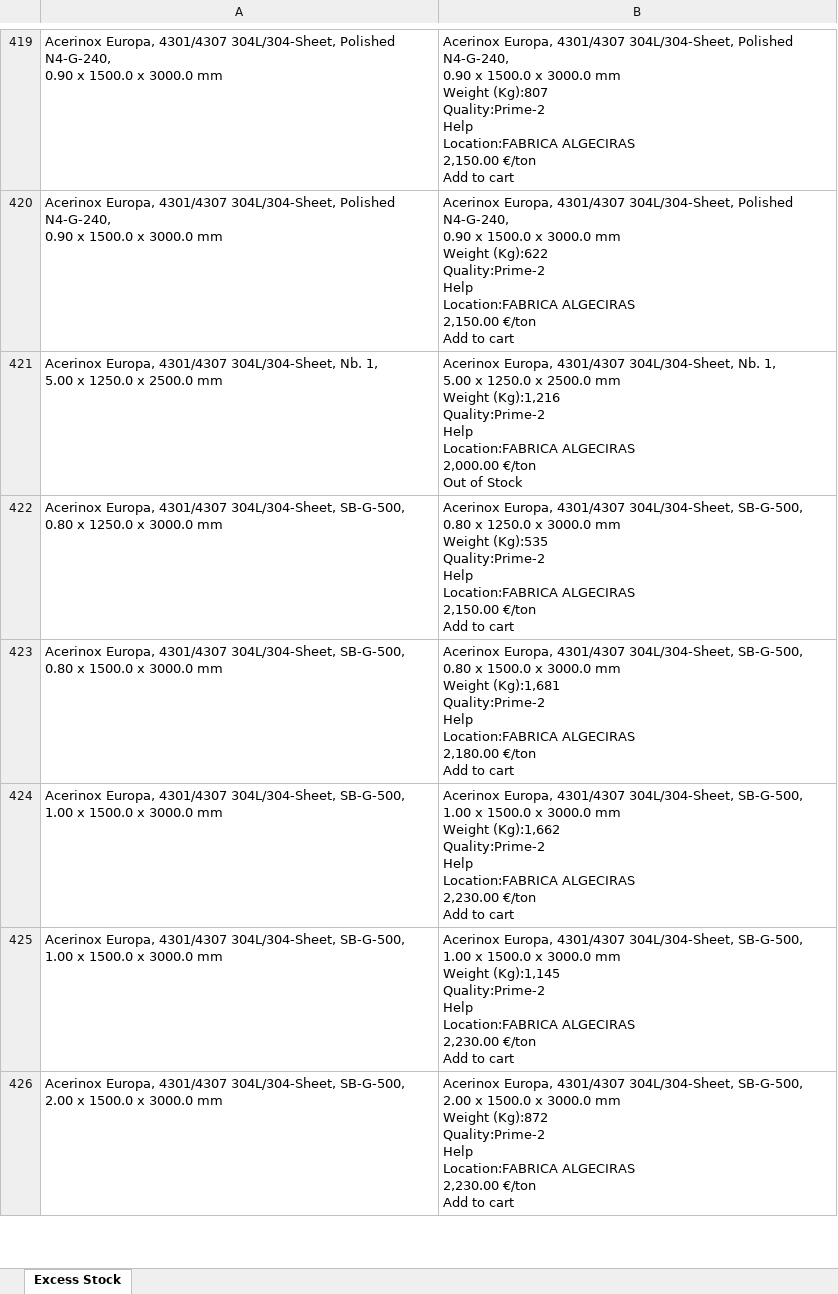
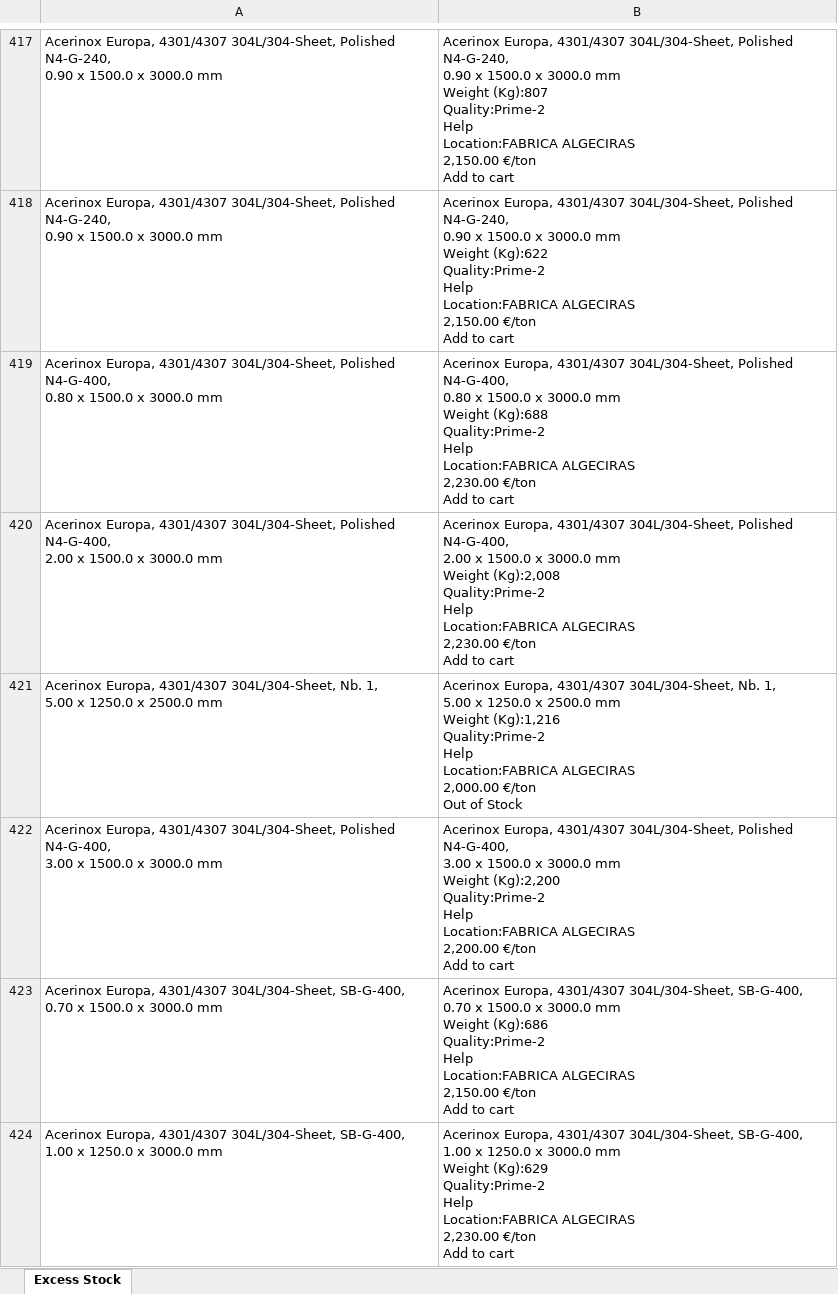
Before and after one commit to Mokax1/inv-scraper, an Excel workbook: scraped_data.xlsx, sheet Excess Stock, drawn as a sheet; only a part is shown, gaps mark what is left out; the shorter side is filled out with more unchanged rows; values as stored, in another font and other column widths than the file's, no borders; ↵ is a line break in a cell; the diff covers the shown part only; the diff names each change by its address in the sheet, - before the commit and + after, or states it on an @@ line.

```diff
--- a/scraped_data.xlsx (sheet Excess Stock)
+++ b/scraped_data.xlsx (sheet Excess Stock)
+row 419: Acerinox Europa, 4301/4307 304L/304-Sheet, Polished N4-G-400, ↵ 0.80 x 1500.0 x 3000.0 mm | Acerinox Europa, 4301/4307 304L/304-Sheet, Polished N4-G-400, ↵ 0.80 x 1500.0 x 3000.0 mm ↵ Weight (Kg):688 ↵ Quality:Prime-2 ↵ Help ↵ Location:FABRICA ALGECIRAS ↵ 2,230.00 €/ton ↵ Add to cart
+row 420: Acerinox Europa, 4301/4307 304L/304-Sheet, Polished N4-G-400, ↵ 2.00 x 1500.0 x 3000.0 mm | Acerinox Europa, 4301/4307 304L/304-Sheet, Polished N4-G-400, ↵ 2.00 x 1500.0 x 3000.0 mm ↵ Weight (Kg):2,008 ↵ Quality:Prime-2 ↵ Help ↵ Location:FABRICA ALGECIRAS ↵ 2,230.00 €/ton ↵ Add to cart
+row 422: Acerinox Europa, 4301/4307 304L/304-Sheet, Polished N4-G-400, ↵ 3.00 x 1500.0 x 3000.0 mm | Acerinox Europa, 4301/4307 304L/304-Sheet, Polished N4-G-400, ↵ 3.00 x 1500.0 x 3000.0 mm ↵ Weight (Kg):2,200 ↵ Quality:Prime-2 ↵ Help ↵ Location:FABRICA ALGECIRAS ↵ 2,200.00 €/ton ↵ Add to cart
+row 423: Acerinox Europa, 4301/4307 304L/304-Sheet, SB-G-400, ↵ 0.70 x 1500.0 x 3000.0 mm | Acerinox Europa, 4301/4307 304L/304-Sheet, SB-G-400, ↵ 0.70 x 1500.0 x 3000.0 mm ↵ Weight (Kg):686 ↵ Quality:Prime-2 ↵ Help ↵ Location:FABRICA ALGECIRAS ↵ 2,150.00 €/ton ↵ Add to cart
+row 424: Acerinox Europa, 4301/4307 304L/304-Sheet, SB-G-400, ↵ 1.00 x 1250.0 x 3000.0 mm | Acerinox Europa, 4301/4307 304L/304-Sheet, SB-G-400, ↵ 1.00 x 1250.0 x 3000.0 mm ↵ Weight (Kg):629 ↵ Quality:Prime-2 ↵ Help ↵ Location:FABRICA ALGECIRAS ↵ 2,230.00 €/ton ↵ Add to cart
```
Also changed, not shown: 19 added rows, 6 removed rows, 32 moved rows and 5 edited cells elsewhere in this sheet, 2 other files.
